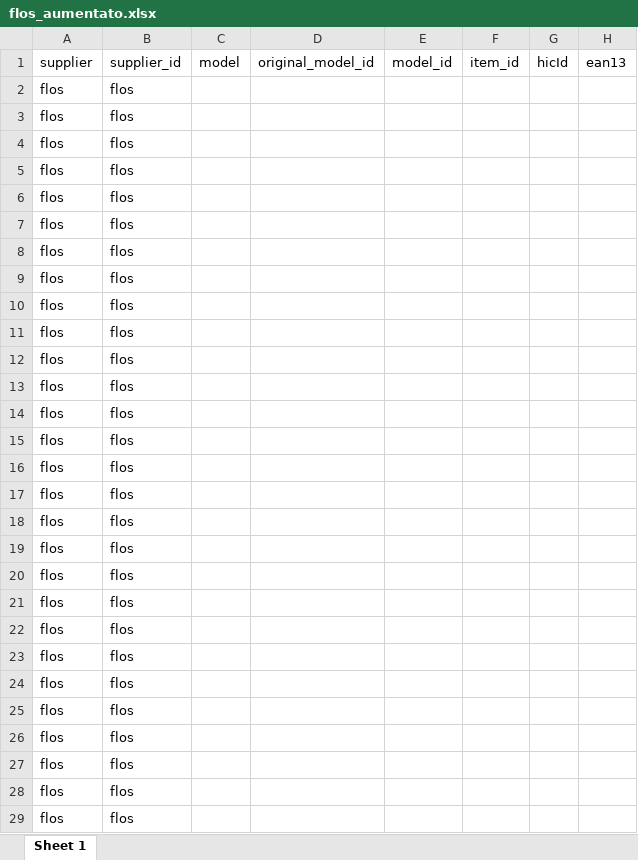
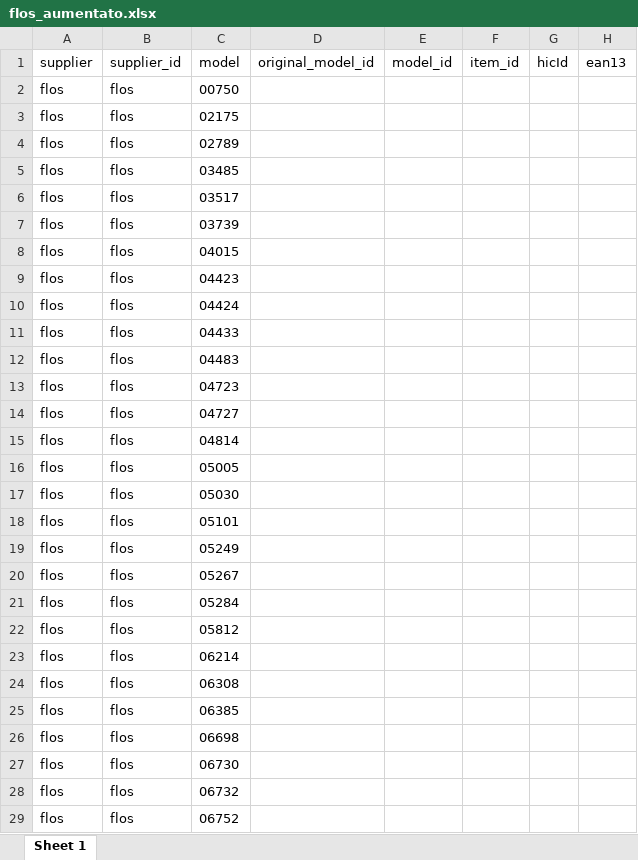
Before and after one commit to hicTech/arteInLuceImport, an Excel workbook: xls/flos/result/flos_aumentato.xlsx, sheet Sheet 1, drawn as a sheet; only a part is shown; values as stored, in another font and other column widths than the file's, no borders; the diff covers the shown part only; the diff names each change by its address in the sheet, - before the commit and + after, or states it on an @@ line.

```diff
--- a/xls/flos/result/flos_aumentato.xlsx (sheet Sheet 1)
+++ b/xls/flos/result/flos_aumentato.xlsx (sheet Sheet 1)
-C2: (empty)
+C2: 00750
-C3: (empty)
+C3: 02175
-C4: (empty)
+C4: 02789
-C5: (empty)
+C5: 03485
-C6: (empty)
+C6: 03517
-C7: (empty)
+C7: 03739
-C8: (empty)
+C8: 04015
-C9: (empty)
+C9: 04423
-C10: (empty)
+C10: 04424
-C11: (empty)
+C11: 04433
-C12: (empty)
+C12: 04483
-C13: (empty)
+C13: 04723
-C14: (empty)
+C14: 04727
-C15: (empty)
+C15: 04814
-C16: (empty)
+C16: 05005
-C17: (empty)
+C17: 05030
-C18: (empty)
+C18: 05101
-C19: (empty)
+C19: 05249
-C20: (empty)
+C20: 05267
-C21: (empty)
+C21: 05284
-C22: (empty)
+C22: 05812
-C23: (empty)
+C23: 06214
-C24: (empty)
+C24: 06308
-C25: (empty)
+C25: 06385
-C26: (empty)
+C26: 06698
-C27: (empty)
+C27: 06730
-C28: (empty)
+C28: 06732
-C29: (empty)
+C29: 06752
```
Also changed, not shown: 1581 edited cells elsewhere in this sheet, xls/vistosi/result/vistosi_aumentato.xlsx, 5 other files.
